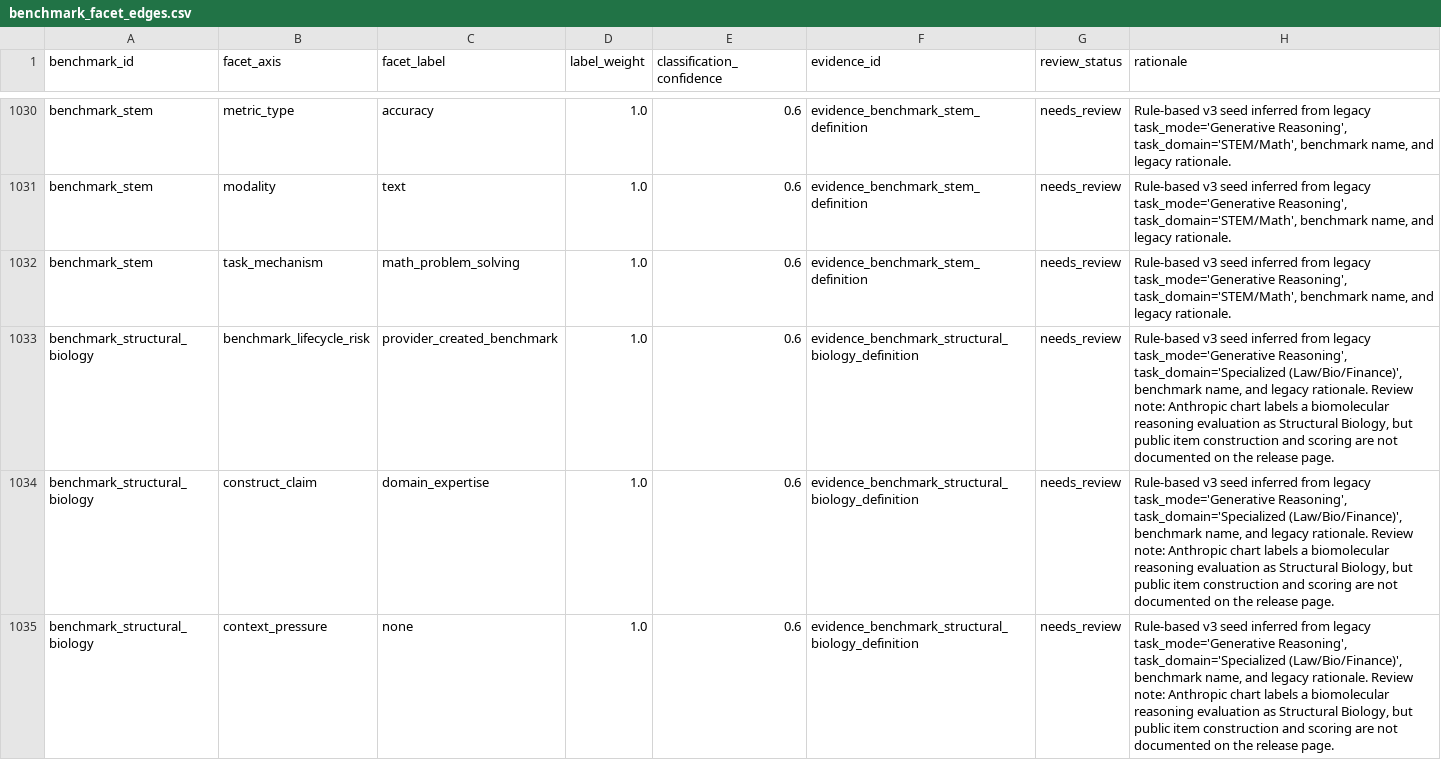
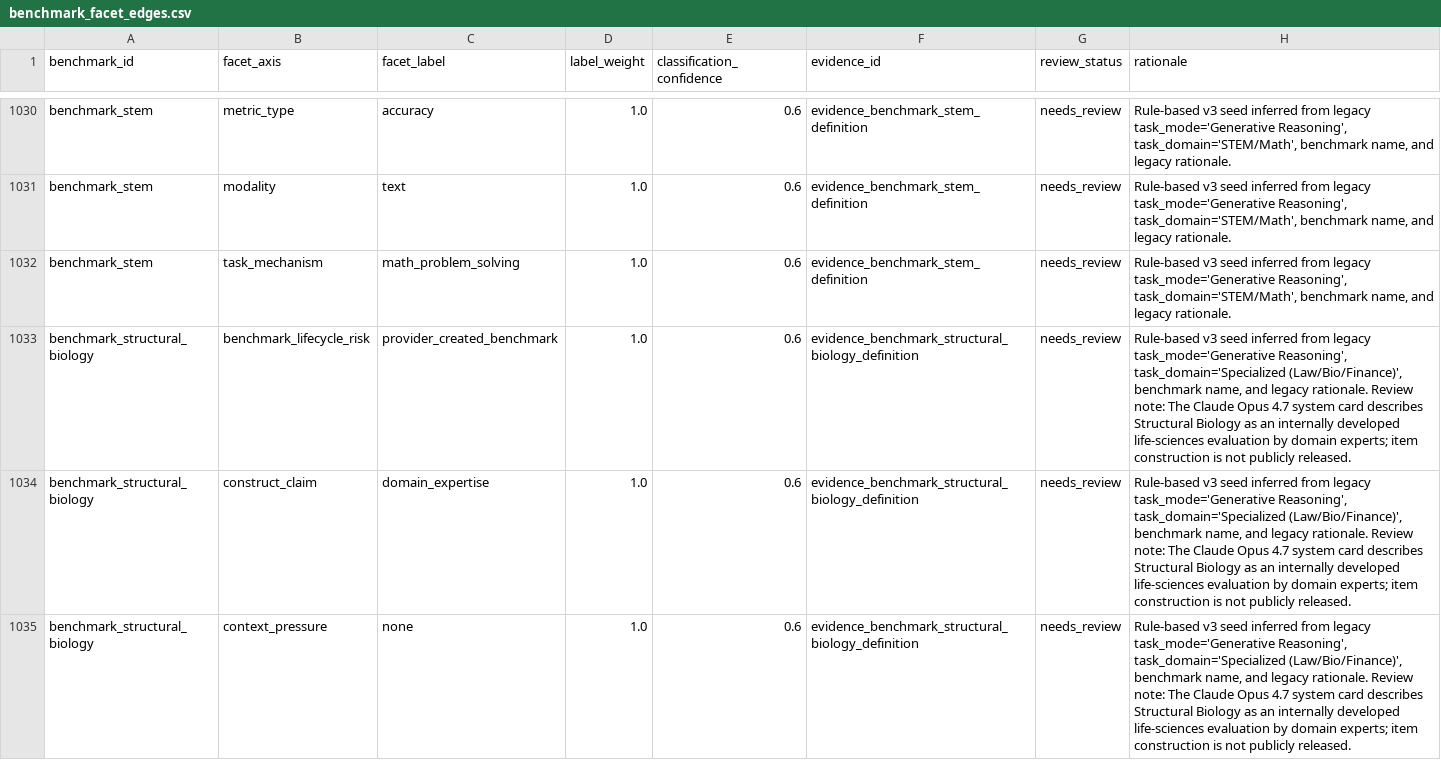
Before and after one commit to isingmodel/evolution_of_benchmarks_in_frontier_models, a CSV file: data/benchmark_facet_edges.csv, drawn as a sheet; only a part is shown, gaps mark what is left out; the diff covers the shown part only.

```diff
--- a/data/benchmark_facet_edges.csv
+++ b/data/benchmark_facet_edges.csv
@@ -1032,4 +1032,4 @@ benchmark_stem,modality,text,1.0,0.6,evidence_benchmark_stem_definition,needs_re
 benchmark_stem,task_mechanism,math_problem_solving,1.0,0.6,evidence_benchmark_stem_definition,needs_review,"Rule-based v3 seed inferred from legacy task_mode='Generative Reasoning', task_domain='STEM/Math', benchmark name, and legacy rationale."
-benchmark_structural_biology,benchmark_lifecycle_risk,provider_created_benchmark,1.0,0.6,evidence_benchmark_structural_biology_definition,needs_review,"Rule-based v3 seed inferred from legacy task_mode='Generative Reasoning', task_domain='Specialized (Law/Bio/Finance)', benchmark name, and legacy rationale. Review note: Anthropic chart labels a biomolecular reasoning evaluation as Structural Biology, but public item construction and scoring are not documented on the release page."
-benchmark_structural_biology,construct_claim,domain_expertise,1.0,0.6,evidence_benchmark_structural_biology_definition,needs_review,"Rule-based v3 seed inferred from legacy task_mode='Generative Reasoning', task_domain='Specialized (Law/Bio/Finance)', benchmark name, and legacy rationale. Review note: Anthropic chart labels a biomolecular reasoning evaluation as Structural Biology, but public item construction and scoring are not documented on the release page."
-benchmark_structural_biology,context_pressure,none,1.0,0.6,evidence_benchmark_structural_biology_definition,needs_review,"Rule-based v3 seed inferred from legacy task_mode='Generative Reasoning', task_domain='Specialized (Law/Bio/Finance)', benchmark name, and legacy rationale. Review note: Anthropic chart labels a biomolecular reasoning evaluation as Structural Biology, but public item construction and scoring are not documented on the release page."
+benchmark_structural_biology,benchmark_lifecycle_risk,provider_created_benchmark,1.0,0.6,evidence_benchmark_structural_biology_definition,needs_review,"Rule-based v3 seed inferred from legacy task_mode='Generative Reasoning', task_domain='Specialized (Law/Bio/Finance)', benchmark name, and legacy rationale. Review note: The Claude Opus 4.7 system card describes Structural Biology as an internally developed life-sciences evaluation by domain experts; item construction is not publicly released."
+benchmark_structural_biology,construct_claim,domain_expertise,1.0,0.6,evidence_benchmark_structural_biology_definition,needs_review,"Rule-based v3 seed inferred from legacy task_mode='Generative Reasoning', task_domain='Specialized (Law/Bio/Finance)', benchmark name, and legacy rationale. Review note: The Claude Opus 4.7 system card describes Structural Biology as an internally developed life-sciences evaluation by domain experts; item construction is not publicly released."
+benchmark_structural_biology,context_pressure,none,1.0,0.6,evidence_benchmark_structural_biology_definition,needs_review,"Rule-based v3 seed inferred from legacy task_mode='Generative Reasoning', task_domain='Specialized (Law/Bio/Finance)', benchmark name, and legacy rationale. Review note: The Claude Opus 4.7 system card describes Structural Biology as an internally developed life-sciences evaluation by domain experts; item construction is not publicly released."
```
Also changed, not shown: 9 removed rows and 6 edited cells elsewhere in this file, data/benchmark_review_queue.csv, data/benchmark_taxonomy_v2.csv, 8 other files.
